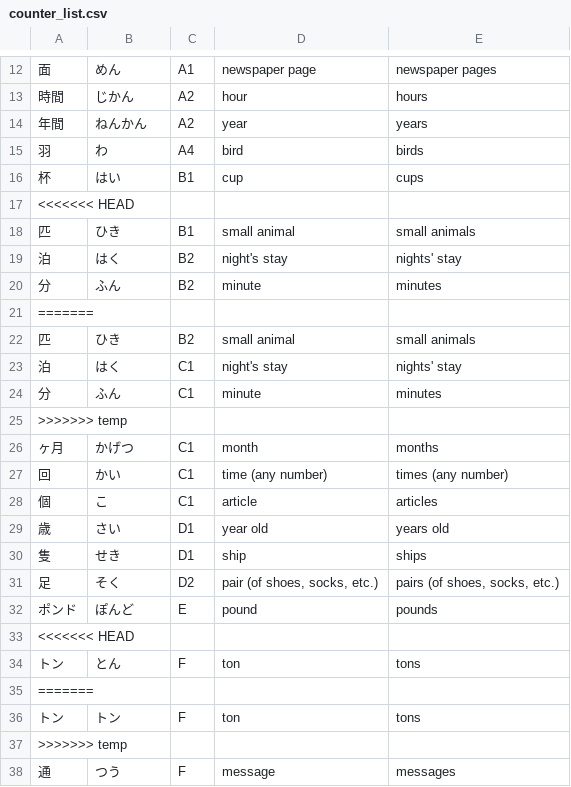
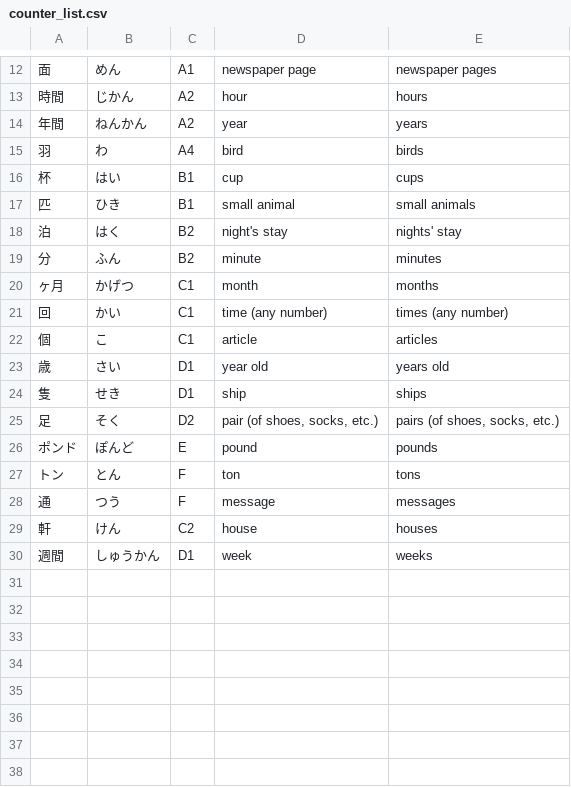
Before and after one commit to OctogonGuy/japanese-practice, a CSV file: src/main/resources/lists/counter_list.csv, drawn as a sheet; only a part is shown, gaps mark what is left out.

```diff
--- a/src/main/resources/lists/counter_list.csv
+++ b/src/main/resources/lists/counter_list.csv
@@ -16,3 +16,2 @@
 杯,はい,B1,cup,cups
-<<<<<<< HEAD
 匹,ひき,B1,small animal,small animals
@@ -20,7 +19,2 @@
 分,ふん,B2,minute,minutes
-=======
-匹,ひき,B2,small animal,small animals
-泊,はく,C1,night's stay,nights' stay
-分,ふん,C1,minute,minutes
->>>>>>> temp
 ヶ月,かげつ,C1,month,months
@@ -32,7 +26,5 @@
 ポンド,ぽんど,E,pound,pounds
-<<<<<<< HEAD
 トン,とん,F,ton,tons
-=======
-トン,トン,F,ton,tons
->>>>>>> temp
 通,つう,F,message,messages
+軒,けん,C2,house,houses
+週間,しゅうかん,D1,week,weeks
```
Also changed, not shown: src/main/resources/lists/conjugation_rules.csv, src/main/resources/lists/verb_list.csv, 14 other files.
